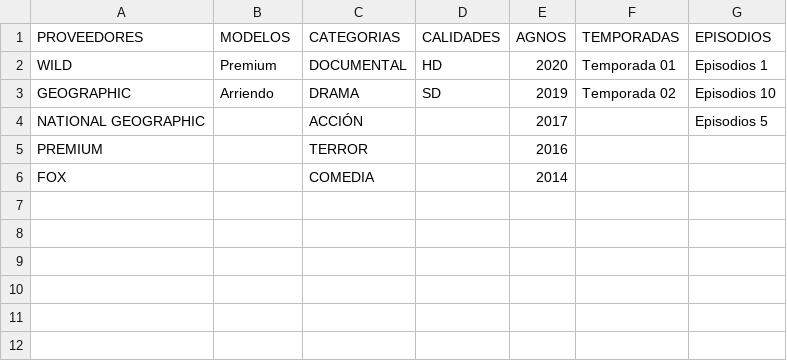
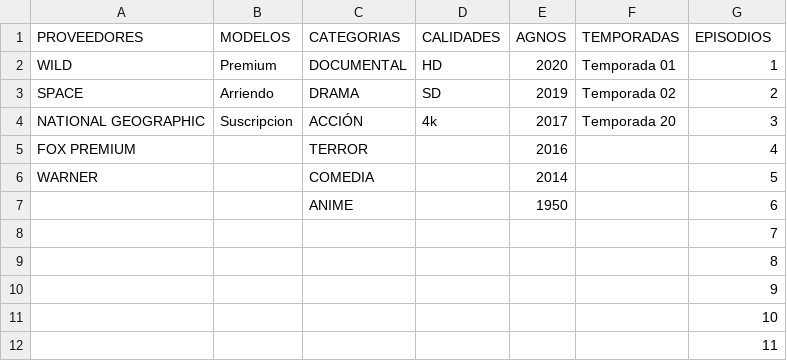
Before and after one commit to renatogermanib/Proyecto-vision-artificial, a CSV file: fuente.csv, drawn as a sheet.

```diff
--- a/fuente.csv
+++ b/fuente.csv
@@ -1,6 +1,12 @@
 PROVEEDORES,MODELOS,CATEGORIAS,CALIDADES,AGNOS,TEMPORADAS,EPISODIOS
-WILD,Premium,DOCUMENTAL,HD,2020,Temporada 01,Episodios 1
-GEOGRAPHIC,Arriendo,DRAMA,SD,2019,Temporada 02,Episodios 10
-NATIONAL GEOGRAPHIC,,ACCIÓN,,2017,,Episodios 5
-PREMIUM,,TERROR,,2016,,
-FOX,,COMEDIA,,2014,,
+WILD,Premium,DOCUMENTAL,HD,2020,Temporada 01,1
+SPACE,Arriendo,DRAMA,SD,2019,Temporada 02,2
+NATIONAL GEOGRAPHIC,Suscripcion,ACCIÓN,4k,2017,Temporada 20,3
+FOX PREMIUM,,TERROR,,2016,,4
+WARNER,,COMEDIA,,2014,,5
+,,ANIME,,1950,,6
+,,,,,,7
+,,,,,,8
+,,,,,,9
+,,,,,,10
+,,,,,,11
```
Also changed, not shown: 5 other files.
